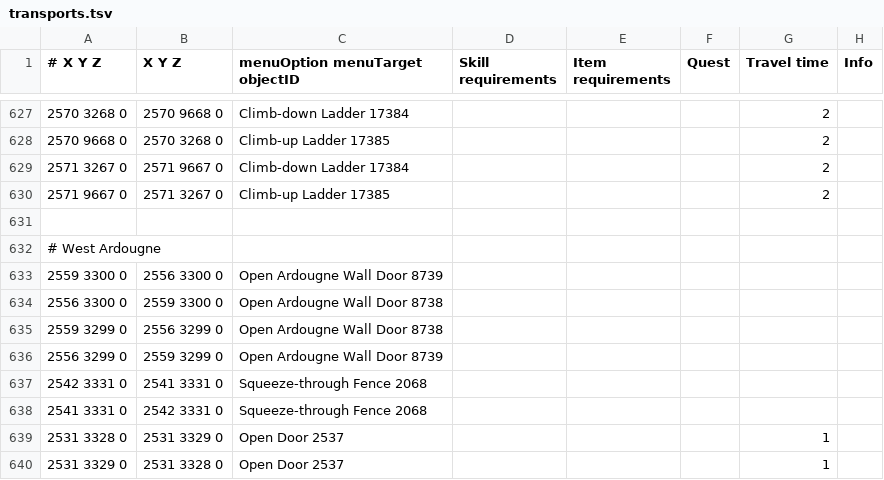
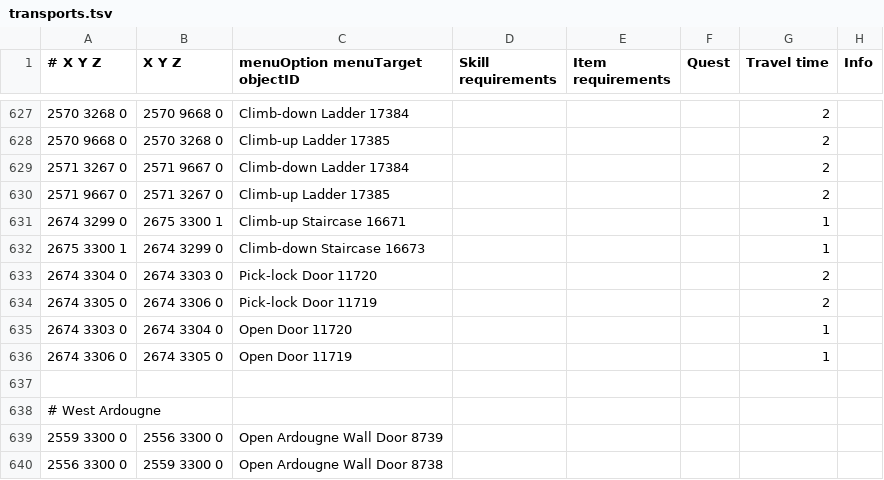
Before and after one commit to NewGenEng/Microbot, a TSV file: runelite-client/src/main/resources/net/runelite/client/plugins/microbot/shortestpath/transports.tsv, drawn as a sheet; only a part is shown, gaps mark what is left out; the shorter side is filled out with more unchanged rows; the diff names each change by its address in the sheet, - before the commit and + after, or states it on an @@ line.

Commit message:
fix: add east ardougne transports for nature rune chest

```diff
--- a/runelite-client/src/main/resources/net/runelite/client/plugins/microbot/shortestpath/transports.tsv
+++ b/runelite-client/src/main/resources/net/runelite/client/plugins/microbot/shortestpath/transports.tsv
+row 631: 2674 3299 0 | 2675 3300 1 | Climb-up Staircase 16671 |  |  |  | 1
+row 632: 2675 3300 1 | 2674 3299 0 | Climb-down Staircase 16673 |  |  |  | 1
+row 633: 2674 3304 0 | 2674 3303 0 | Pick-lock Door 11720 |  |  |  | 2
+row 634: 2674 3305 0 | 2674 3306 0 | Pick-lock Door 11719 |  |  |  | 2
+row 635: 2674 3303 0 | 2674 3304 0 | Open Door 11720 |  |  |  | 1
+row 636: 2674 3306 0 | 2674 3305 0 | Open Door 11719 |  |  |  | 1
```
